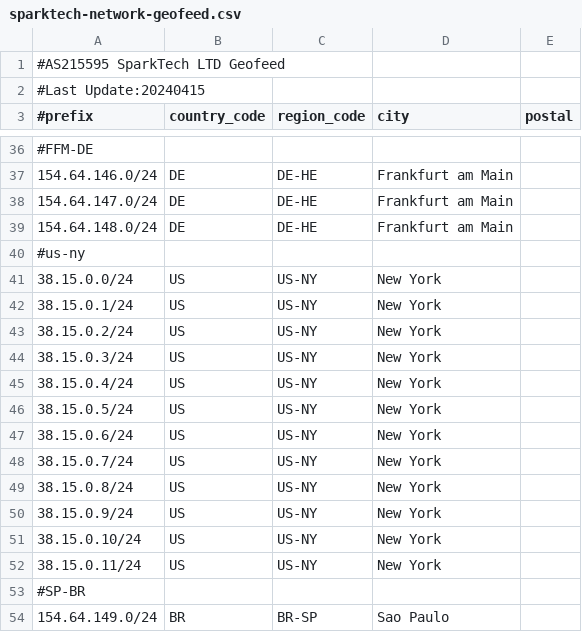
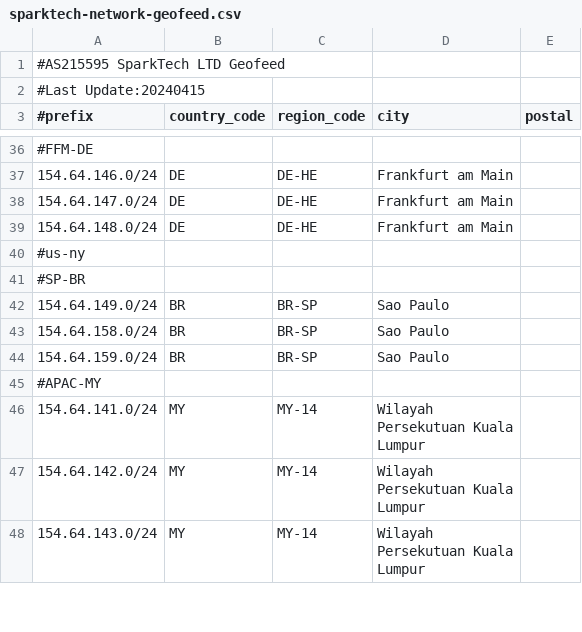
Before and after one commit to SparktTech/sparktech-geofeed, a CSV file: sparktech-network-geofeed.csv, drawn as a sheet; only a part is shown, gaps mark what is left out; the shorter side is filled out with more unchanged rows; the diff names each change by its address in the sheet, - before the commit and + after, or states it on an @@ line.

Commit message:
Update sparktech-network-geofeed.csv

```diff
--- a/sparktech-network-geofeed.csv
+++ b/sparktech-network-geofeed.csv
-row 41: 38.15.0.0/24 | US | US-NY | New York
-row 42: 38.15.0.1/24 | US | US-NY | New York
-row 43: 38.15.0.2/24 | US | US-NY | New York
-row 44: 38.15.0.3/24 | US | US-NY | New York
-row 45: 38.15.0.4/24 | US | US-NY | New York
-row 46: 38.15.0.5/24 | US | US-NY | New York
-row 47: 38.15.0.6/24 | US | US-NY | New York
-row 48: 38.15.0.7/24 | US | US-NY | New York
-row 49: 38.15.0.8/24 | US | US-NY | New York
-row 50: 38.15.0.9/24 | US | US-NY | New York
-row 51: 38.15.0.10/24 | US | US-NY | New York
-row 52: 38.15.0.11/24 | US | US-NY | New York
```
